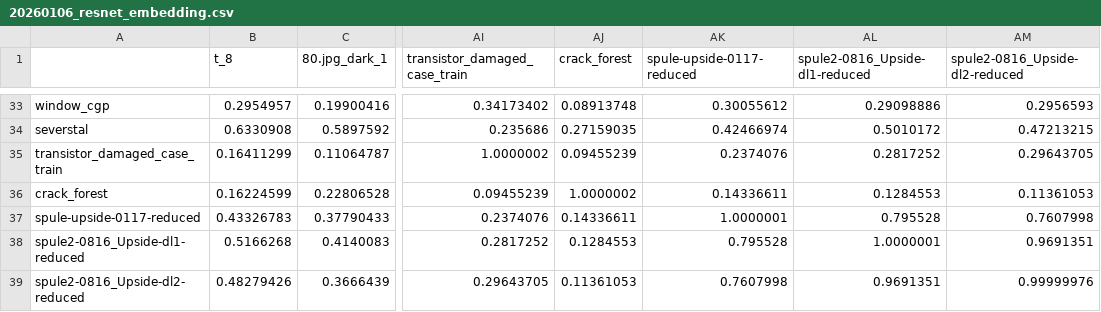
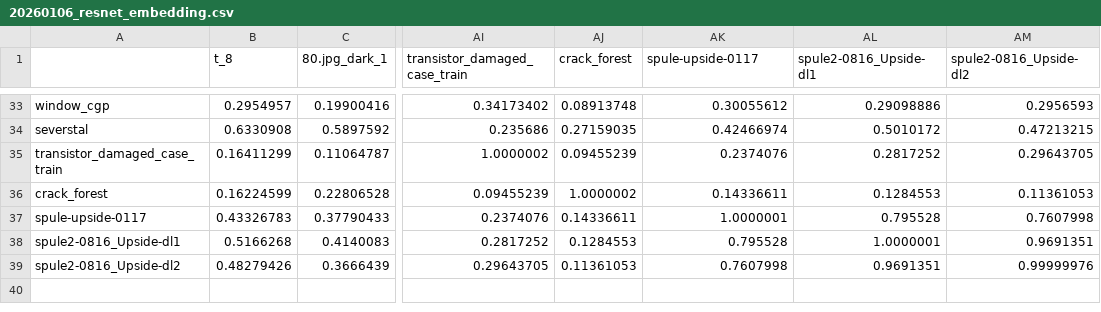
Before and after one commit to anmarchio/EstimatingInspectionTasks, a CSV file: results/similarity/20260106/20260106_resnet_embedding.csv, drawn as a sheet; only a part is shown, gaps mark what is left out; the diff names each change by its address in the sheet, - before the commit and + after, or states it on an @@ line.

Commit message:
updates similarity plots and correlation analysis to read from all files equally with corrected indices

```diff
--- a/results/similarity/20260106/20260106_resnet_embedding.csv
+++ b/results/similarity/20260106/20260106_resnet_embedding.csv
-AK1: spule-upside-0117-reduced
+AK1: spule-upside-0117
-AL1: spule2-0816_Upside-dl1-reduced
+AL1: spule2-0816_Upside-dl1
-AM1: spule2-0816_Upside-dl2-reduced
+AM1: spule2-0816_Upside-dl2
-A37: spule-upside-0117-reduced
+A37: spule-upside-0117
-A38: spule2-0816_Upside-dl1-reduced
+A38: spule2-0816_Upside-dl1
-A39: spule2-0816_Upside-dl2-reduced
+A39: spule2-0816_Upside-dl2
```
Also changed, not shown: results/similarity/20250803/20250803_resnet_embedding.csv, 6 other files.
